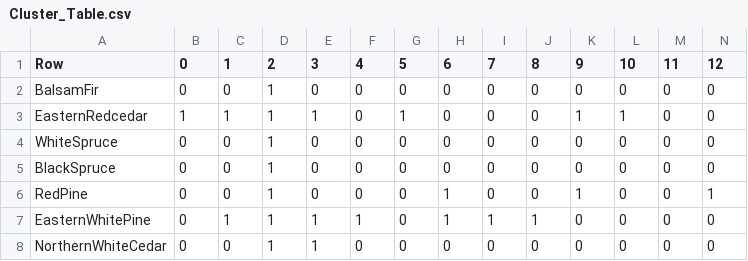
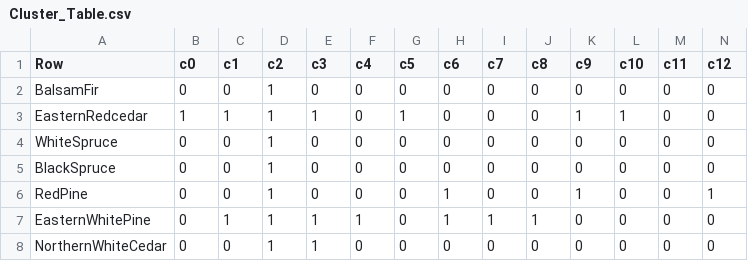
Before and after one commit to tford9/p-suffix-proj-, a CSV file: Cluster_Table.csv, drawn as a sheet; only a part is shown; the diff covers the shown part only; the diff names each change by its address in the sheet, - before the commit and + after, or states it on an @@ line.

Commit message:
changed header

```diff
--- a/Cluster_Table.csv
+++ b/Cluster_Table.csv
-B1: 0
+B1: c0
-C1: 1
+C1: c1
-D1: 2
+D1: c2
-E1: 3
+E1: c3
-F1: 4
+F1: c4
-G1: 5
+G1: c5
-H1: 6
+H1: c6
-I1: 7
+I1: c7
-J1: 8
+J1: c8
-K1: 9
+K1: c9
-L1: 10
+L1: c10
-M1: 11
+M1: c11
-N1: 12
+N1: c12
```
Also changed, not shown: 3 edited cells elsewhere in this file.
